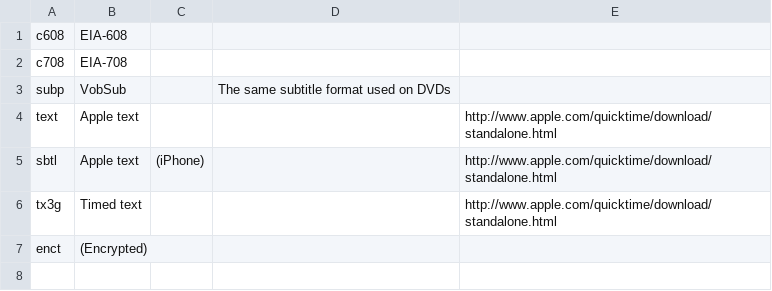
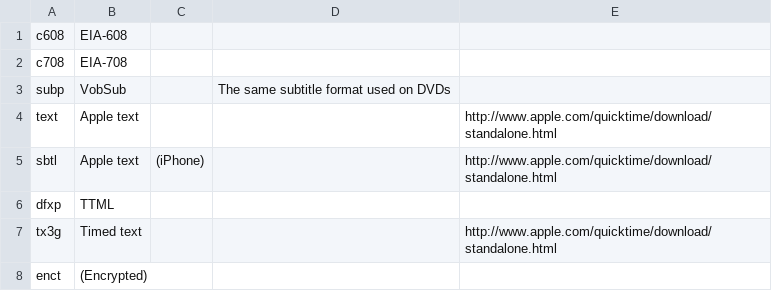
Before and after one commit to mediatest/mediatestLib, a CSV file: Source/Resource/Text/DataBase/CodecID_Text_Mpeg4.csv, drawn as a sheet; the diff names each change by its address in the sheet, - before the commit and + after, or states it on an @@ line.

Commit message:
+ ISM: ISMT / text (TTML) streams support
git-svn-id: svn://svn.code.sf.net/p/mediainfo/code/MediaInfoLib/trunk@6351 45c5ae6f-87cc-4fd0-92ee-e4f023fd80da

```diff
--- a/Source/Resource/Text/DataBase/CodecID_Text_Mpeg4.csv
+++ b/Source/Resource/Text/DataBase/CodecID_Text_Mpeg4.csv
+row 6: dfxp | TTML
```
Also changed, not shown: 8 other files.
